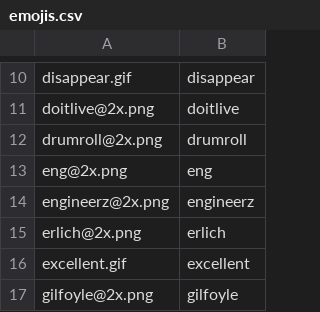
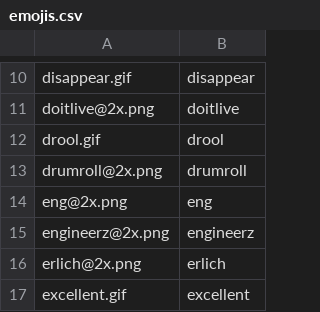
Before and after one commit to stevus/zulip-emoji-import, a CSV file: emojis.csv, drawn as a sheet; only a part is shown, gaps mark what is left out; the shorter side is filled out with more unchanged rows; the diff names each change by its address in the sheet, - before the commit and + after, or states it on an @@ line.

```diff
--- a/emojis.csv
+++ b/emojis.csv
+row 12: drool.gif | drool
```
Also changed, not shown: 2 other files.
